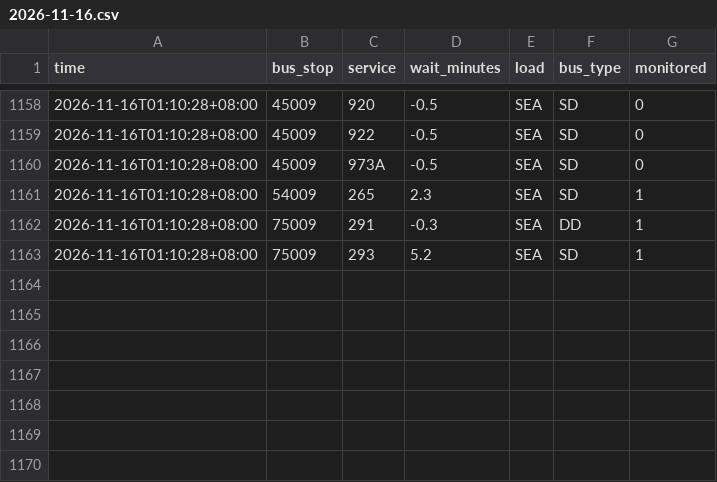
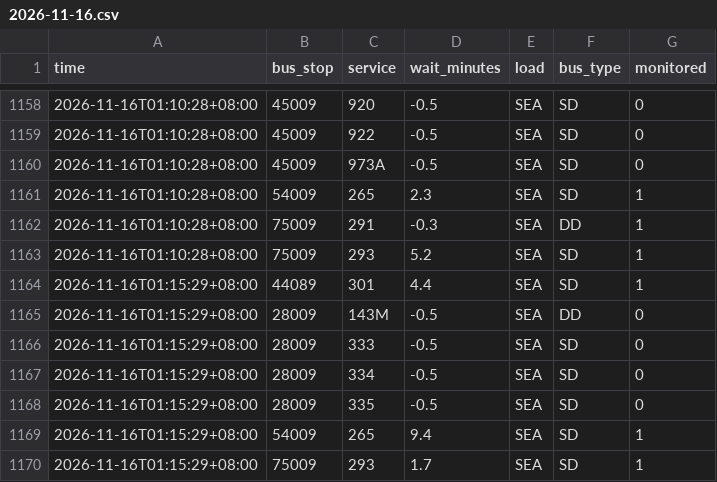
Before and after one commit to paulcong740-create/sg-transit-predictor, a CSV file: data/bus/2026-11-16.csv, drawn as a sheet; only a part is shown, gaps mark what is left out.

```diff
--- a/data/bus/2026-11-16.csv
+++ b/data/bus/2026-11-16.csv
@@ -1163 +1163,8 @@ time,bus_stop,service,wait_minutes,load,bus_type,monitored
 2026-11-16T01:10:28+08:00,75009,293,5.2,SEA,SD,1
+2026-11-16T01:15:29+08:00,44089,301,4.4,SEA,SD,1
+2026-11-16T01:15:29+08:00,28009,143M,-0.5,SEA,DD,0
+2026-11-16T01:15:29+08:00,28009,333,-0.5,SEA,SD,0
+2026-11-16T01:15:29+08:00,28009,334,-0.5,SEA,SD,0
+2026-11-16T01:15:29+08:00,28009,335,-0.5,SEA,SD,0
+2026-11-16T01:15:29+08:00,54009,265,9.4,SEA,SD,1
+2026-11-16T01:15:29+08:00,75009,293,1.7,SEA,SD,1
```
Also changed, not shown: 1 other file.
